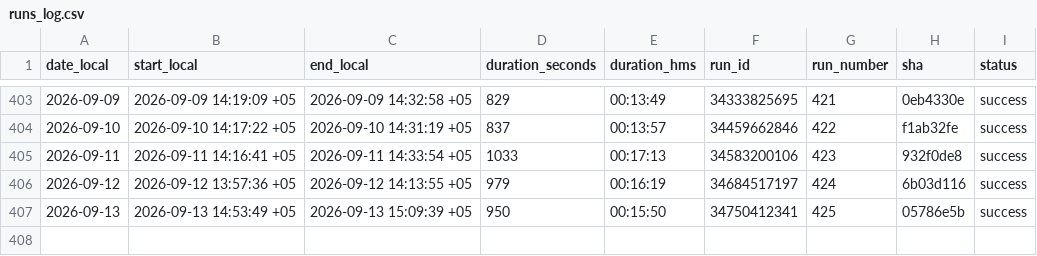
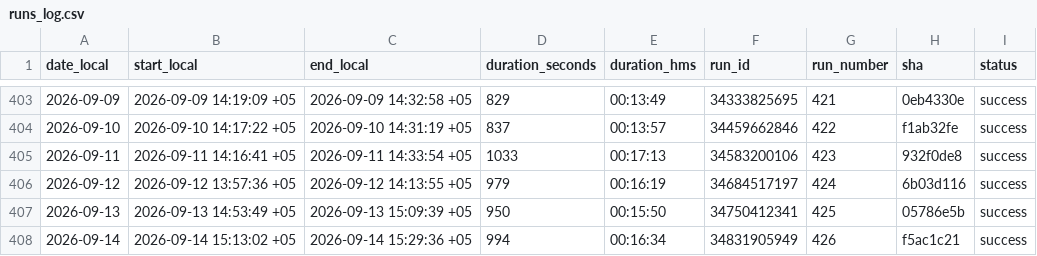
Before and after one commit to d-djumanov/OLX_Dacha_Scraping, a CSV file: Project/runs_log.csv, drawn as a sheet; only a part is shown, gaps mark what is left out.

```diff
--- a/Project/runs_log.csv
+++ b/Project/runs_log.csv
@@ -407 +407,2 @@ date_local,start_local,end_local,duration_seconds,duration_hms,run_id,run_number
 2026-09-13,2026-09-13 14:53:49 +05,2026-09-13 15:09:39 +05,950,00:15:50,34750412341,425,05786e5b,success
+2026-09-14,2026-09-14 15:13:02 +05,2026-09-14 15:29:36 +05,994,00:16:34,34831905949,426,f5ac1c21,success
```
Also changed, not shown: 2 other files.
